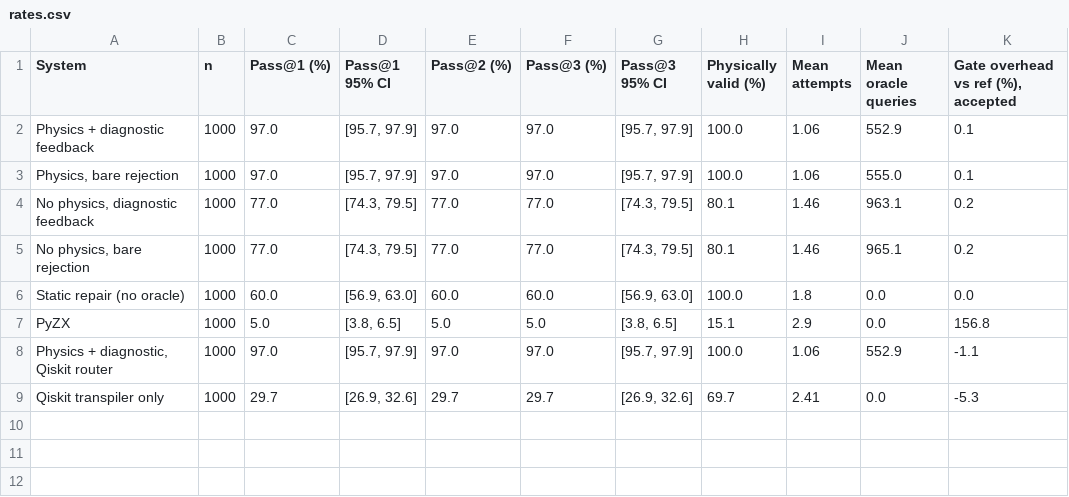
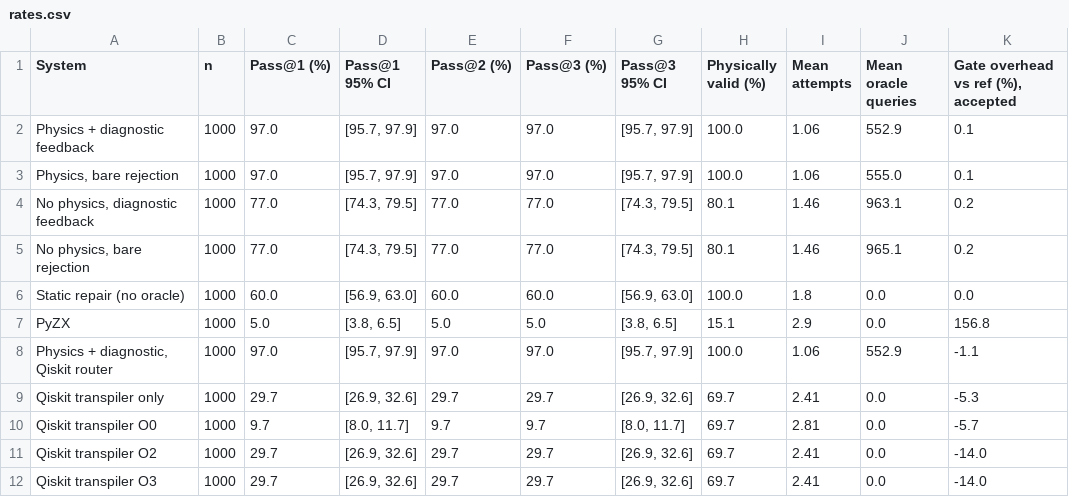
Before and after one commit to alok-108/physics-constrained-quantum-repair, a CSV file: paper/tables/rates.csv, drawn as a sheet; the diff names each change by its address in the sheet, - before the commit and + after, or states it on an @@ line.

Commit message:
Add Qiskit O0/O2/O3 compiler baselines, OpenQASM 3 and fault-coverage limitations, second literature pass decisions

```diff
--- a/paper/tables/rates.csv
+++ b/paper/tables/rates.csv
+row 10: Qiskit transpiler O0 | 1000 | 9.7 | [8.0, 11.7] | 9.7 | 9.7 | [8.0, 11.7] | 69.7 | 2.81 | 0.0 | -5.7
+row 11: Qiskit transpiler O2 | 1000 | 29.7 | [26.9, 32.6] | 29.7 | 29.7 | [26.9, 32.6] | 69.7 | 2.41 | 0.0 | -14.0
+row 12: Qiskit transpiler O3 | 1000 | 29.7 | [26.9, 32.6] | 29.7 | 29.7 | [26.9, 32.6] | 69.7 | 2.41 | 0.0 | -14.0
```
Also changed, not shown: paper/tables/class_breakdown.csv, paper/tables/oracle_cost.csv, 24 other files.
